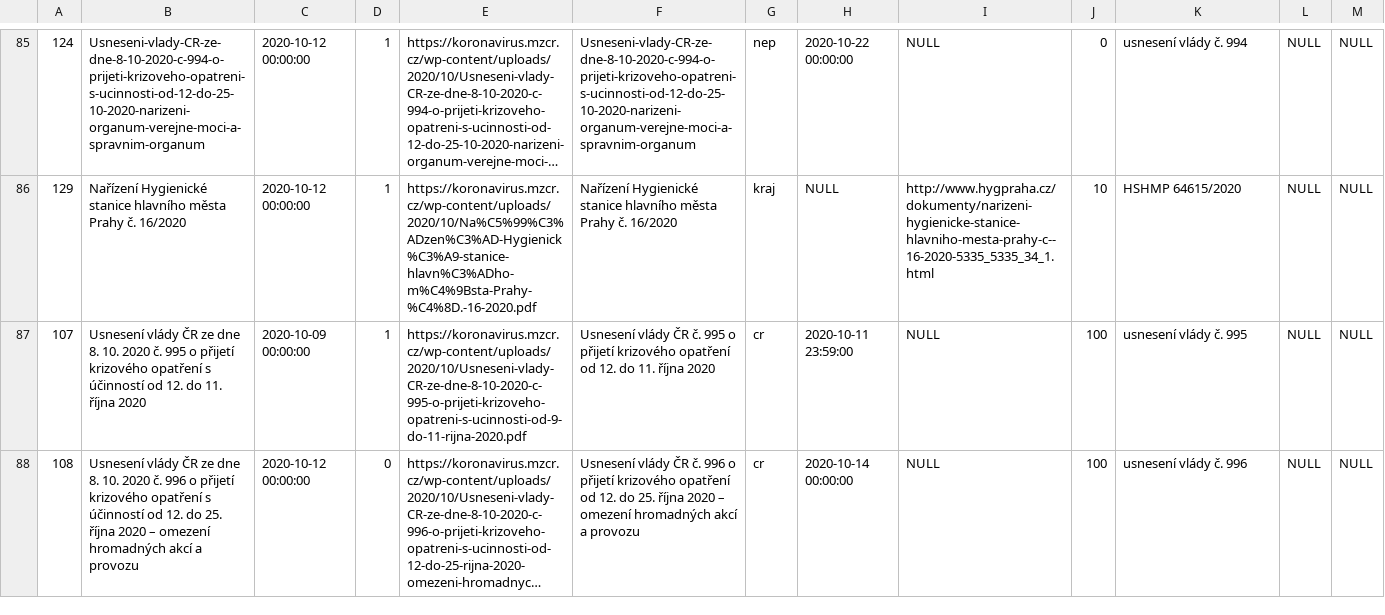
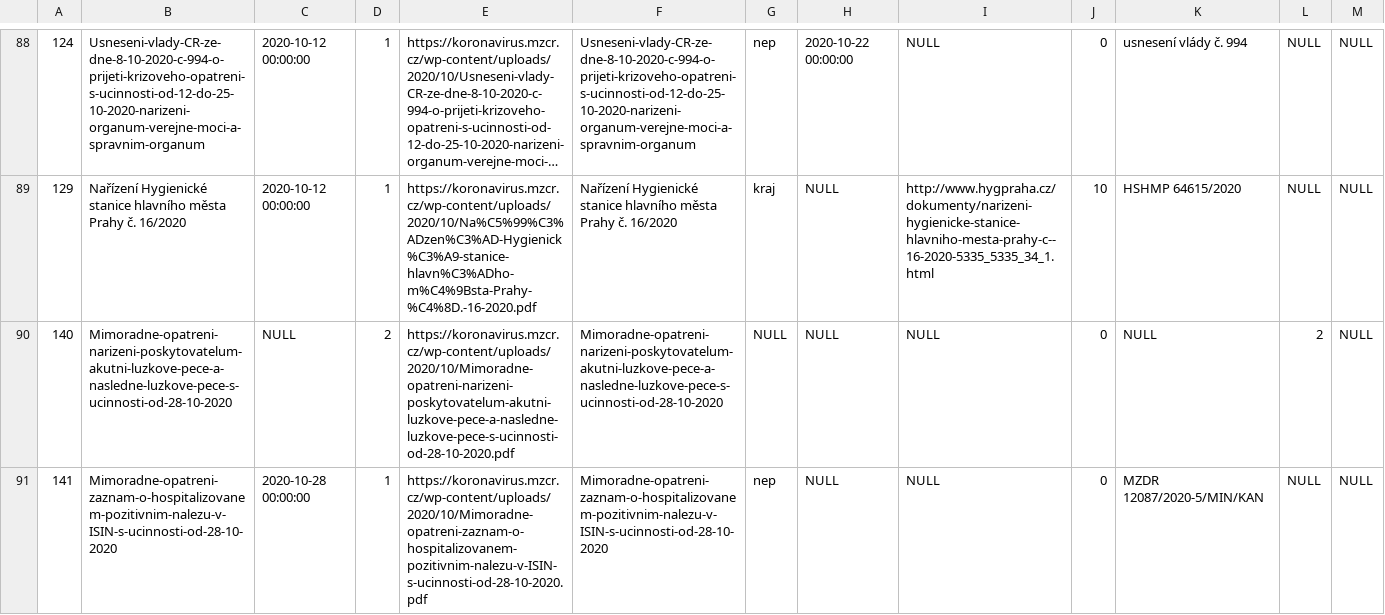
Before and after one commit to tomas-dostal/potrebujurousku, a CSV file: dbexport/csv/DOSTATO6_OPATRENI.csv, drawn as a sheet; only a part is shown, gaps mark what is left out; the shorter side is filled out with more unchanged rows; long unchanged cells end in …; the diff covers the shown part only.

```diff
--- a/dbexport/csv/DOSTATO6_OPATRENI.csv
+++ b/dbexport/csv/DOSTATO6_OPATRENI.csv
@@ -94 +97,3 @@
 129,Nařízení Hygienické stanice hlavního města Prahy č. 16/2020,2020-10-12 00:00:00,1,https://koronavirus.mzcr.cz/wp-content/uploads/2020/10/Na%C5%99%C3%ADzen%C3%AD-Hygienick%C3%A9-stanice-hlavn%C3%ADho-m%C4%9Bsta-Prahy-%C4%8D.-16-2020.pdf,Nařízení Hygienické stanice hlavního města Prahy č. 16/2020,kraj,NULL,http://www.hygpraha.cz/dokumenty/narizeni-hygienicke-stanice-hlavniho-mesta-prahy-c--16-2020-5335_5335_34_1.html,10,HSHMP 64615/2020,NULL,NULL
+140,Mimoradne-opatreni-narizeni-poskytovatelum-akutni-luzkove-pece-a-nasledne-luzkove-pece-s-ucinnosti-od-28-10-2020,NULL,2,https://koronavirus.mzcr.cz/wp-content/uploads/2020/10/Mimoradne-opatreni-narizeni-poskytovatelum-akutni-luzkove-pece-a-nasledne-luzkove-pece-s-ucinnosti-od-28-10-2020.pdf,Mimoradne-opatreni-narizeni-poskytovatelum-akutni-luzkove-pece-a-nasledne-luzkove-pece-s-ucinnosti-od-28-10-2020,NULL,NULL,NULL,0,NULL,2,NULL
+141,Mimoradne-opatreni-zaznam-o-hospitalizovanem-pozitivnim-nalezu-v-ISIN-s-ucinnosti-od-28-10-2020,2020-10-28 00:00:00,1,https://koronavirus.mzcr.cz/wp-content/uploads/2020/10/Mimoradne-opatreni-zaznam-o-hospitalizovanem-pozitivnim-nalezu-v-ISIN-s-ucinnosti-od-28-10-2020.pdf,Mimoradne-opatreni-zaznam-o-hospitalizovanem-pozitivnim-nalezu-v-ISIN-s-ucinnosti-od-28-10-2020,nep,NULL,NULL,0,MZDR 12087/2020-5/MIN/KAN,NULL,NULL
```
Also changed, not shown: 5 added rows and 2 edited cells elsewhere in this file, dbexport/csv/DOSTATO6_POLOZKA.csv, 4 other files.
